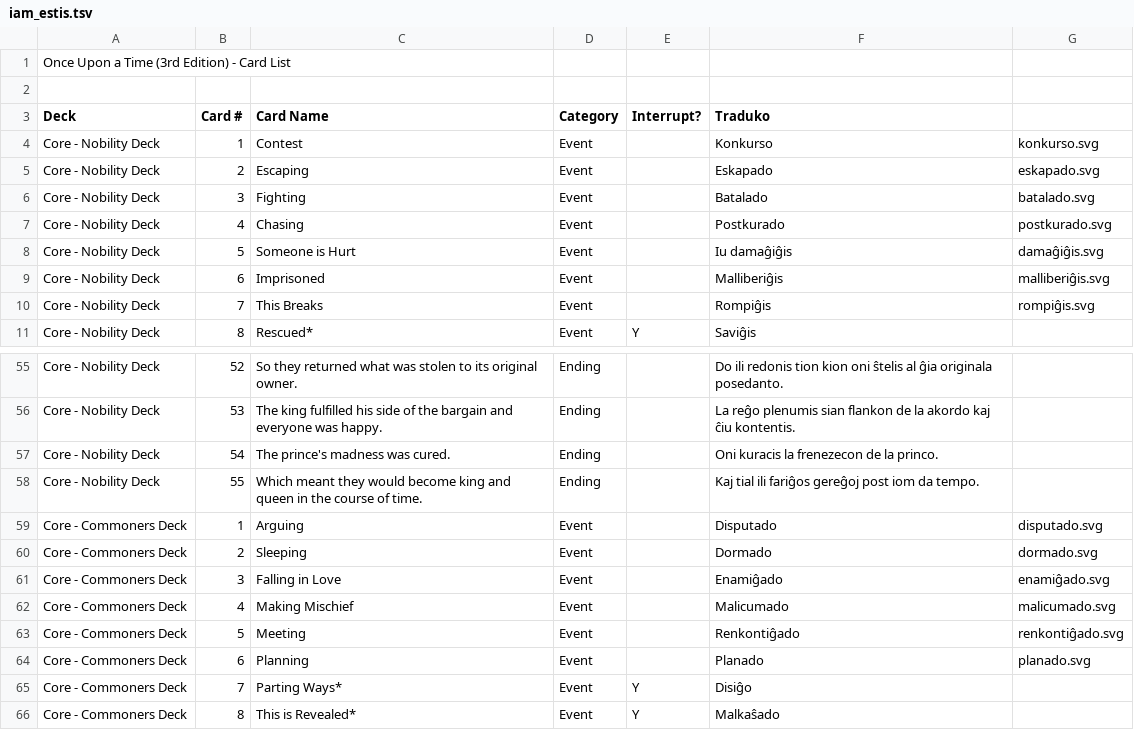
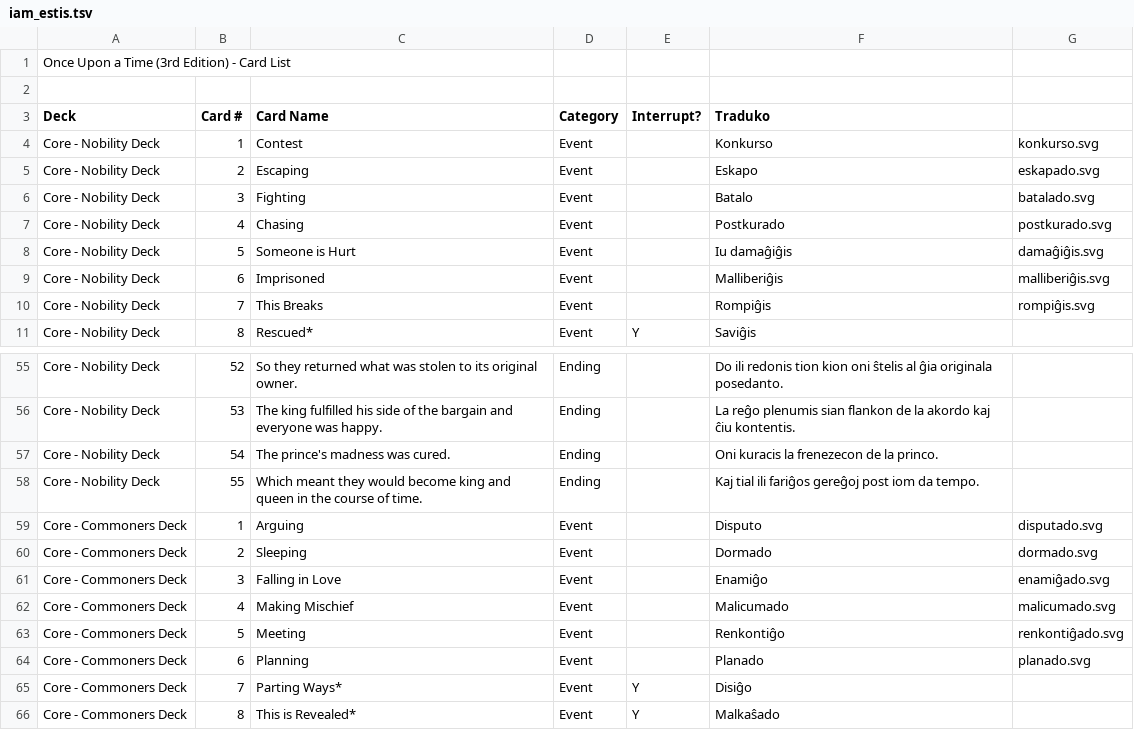
Before and after one commit to Esperanto/iam_estis, a TSV file: iam_estis.tsv, drawn as a sheet; only a part is shown, gaps mark what is left out.

Commit message:
Remove some ado’s

```diff
--- a/iam_estis.tsv
+++ b/iam_estis.tsv
@@ -4,4 +4,4 @@ Deck	Card #	Card Name	Category	Interrupt?	Traduko
 Core - Nobility Deck	1	Contest	Event		Konkurso	konkurso.svg
-Core - Nobility Deck	2	Escaping	Event		Eskapado	eskapado.svg
-Core - Nobility Deck	3	Fighting	Event		Batalado	batalado.svg
+Core - Nobility Deck	2	Escaping	Event		Eskapo	eskapado.svg
+Core - Nobility Deck	3	Fighting	Event		Batalo	batalado.svg
 Core - Nobility Deck	4	Chasing	Event		Postkurado	postkurado.svg
@@ -58,7 +58,7 @@ Core - Nobility Deck	54	The prince's madness was cured.	Ending		Oni kuracis la f
 Core - Nobility Deck	55	Which meant they would become king and queen in the course of time.	Ending		Kaj tial ili fariĝos gereĝoj post iom da tempo.
-Core - Commoners Deck	1	Arguing	Event		Disputado	disputado.svg
+Core - Commoners Deck	1	Arguing	Event		Disputo	disputado.svg
 Core - Commoners Deck	2	Sleeping	Event		Dormado	dormado.svg
-Core - Commoners Deck	3	Falling in Love	Event		Enamiĝado	enamiĝado.svg
+Core - Commoners Deck	3	Falling in Love	Event		Enamiĝo	enamiĝado.svg
 Core - Commoners Deck	4	Making Mischief	Event		Malicumado	malicumado.svg
-Core - Commoners Deck	5	Meeting	Event		Renkontiĝado	renkontiĝado.svg
+Core - Commoners Deck	5	Meeting	Event		Renkontiĝo	renkontiĝado.svg
 Core - Commoners Deck	6	Planning	Event		Planado	planado.svg
```
